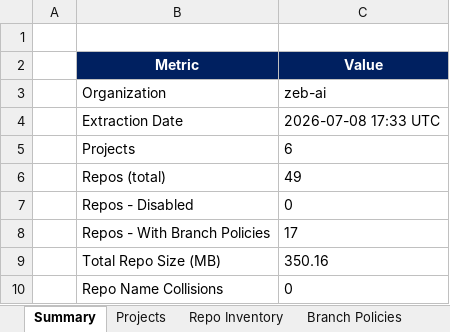
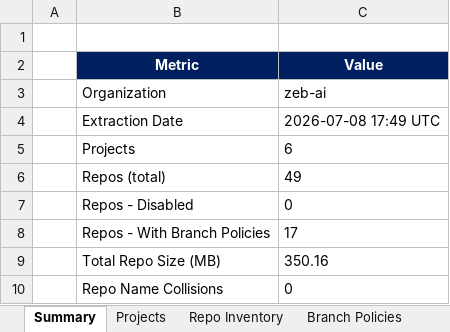
Before and after one commit to chandrur44/Abank-ADO-Migartion, an Excel workbook: Documents/ADO Inventory zeb-ai.xlsx, sheet Summary, drawn as a sheet; values as stored, in another font and other column widths than the file's, no borders; the diff names each change by its address in the sheet, - before the commit and + after, or states it on an @@ line.

```diff
--- a/Documents/ADO Inventory zeb-ai.xlsx (sheet Summary)
+++ b/Documents/ADO Inventory zeb-ai.xlsx (sheet Summary)
-C4 (Value): 2026-07-08 17:33 UTC
+C4 (Value): 2026-07-08 17:49 UTC
```
Also changed, not shown: sheet Branch Policies, 2 other files.
